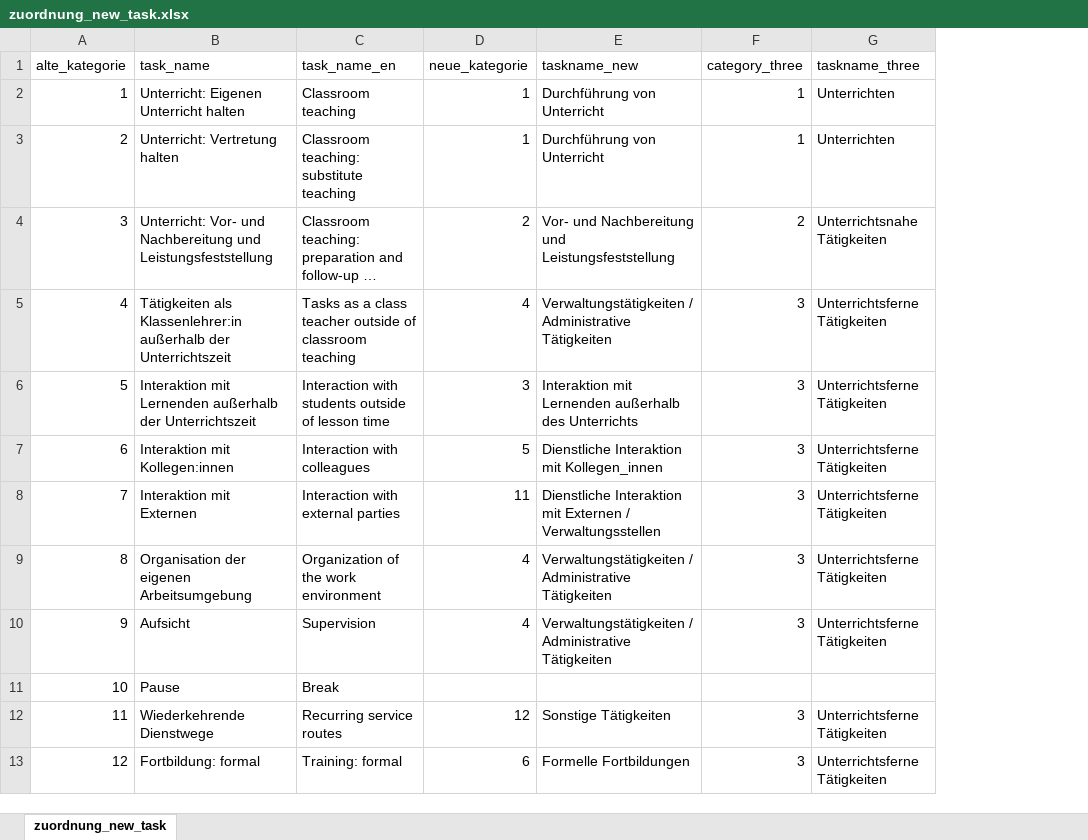
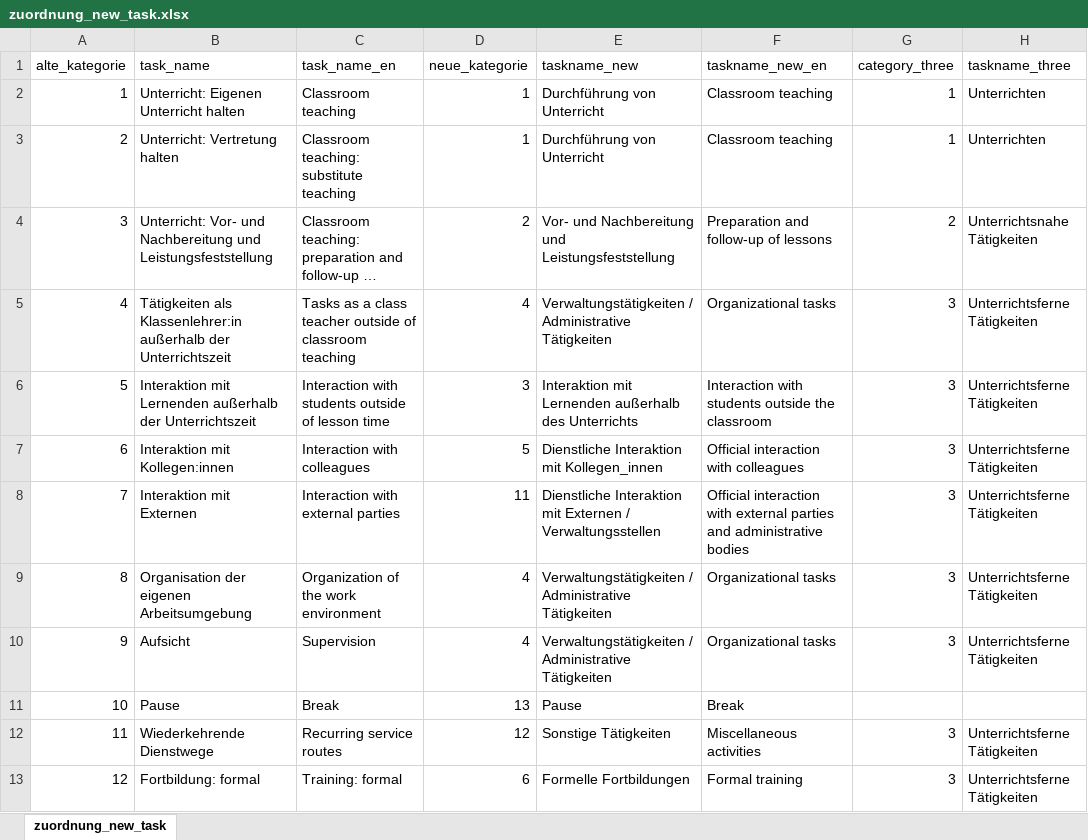
Before and after one commit to manuelboehm/Karasek_Special-Issue, an Excel workbook: _data/zuordnung_new_task.xlsx, sheet zuordnung_new_task, drawn as a sheet; only a part is shown; long unchanged cells end in …; values as stored, in another font and other column widths than the file's, no borders; table styles not drawn; the diff names each change by its address in the sheet, - before the commit and + after, or states it on an @@ line.

Commit message:
prepare project; prepare data; descriptives for RQ1

```diff
--- a/_data/zuordnung_new_task.xlsx (sheet zuordnung_new_task)
+++ b/_data/zuordnung_new_task.xlsx (sheet zuordnung_new_task)
+column F (taskname_new_en), rows 2-13: Classroom teaching | Classroom teaching | Preparation and follow-up of lessons | Organizational tasks | Interaction with students outside the classroom | Official interaction with colleagues | Official interaction with external parties and administrative bodies | Organizational tasks | Organizational tasks | Break | Miscellaneous activities | Formal training
-D11 (neue_kategorie): (empty)
+D11 (neue_kategorie): 13
-E11 (taskname_new): (empty)
+E11 (taskname_new): Pause
```
Also changed, not shown: 3 other files.
